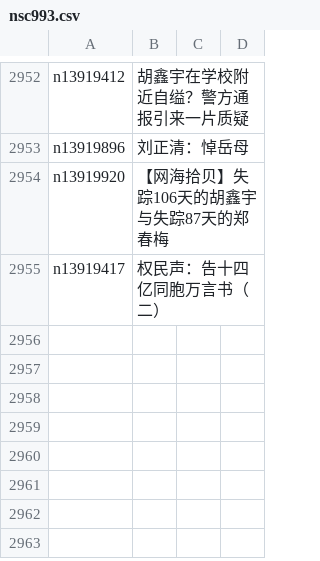
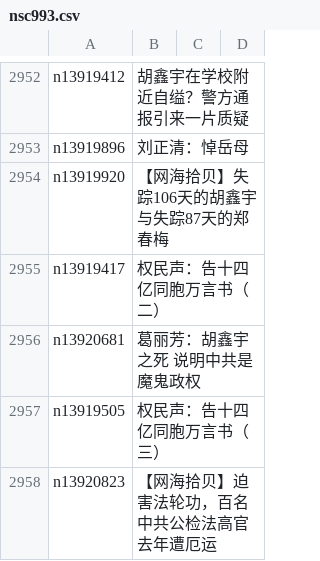
Before and after one commit to epic-marker/epoch-comment, a CSV file: indexes/nsc993.csv, drawn as a sheet; only a part is shown, gaps mark what is left out.

```diff
--- a/indexes/nsc993.csv
+++ b/indexes/nsc993.csv
@@ -2955 +2955,4 @@ n13919920,【网海拾贝】失踪106天的胡鑫宇与失踪87天的郑春梅
 n13919417,权民声：告十四亿同胞万言书（二）
+n13920681,葛丽芳：胡鑫宇之死 说明中共是魔鬼政权
+n13919505,权民声：告十四亿同胞万言书（三）
+n13920823,【网海拾贝】迫害法轮功，百名中共公检法高官去年遭厄运
```
Also changed, not shown: indexes/nsc1025.csv, indexes/nsc1028.csv, 23 other files.
